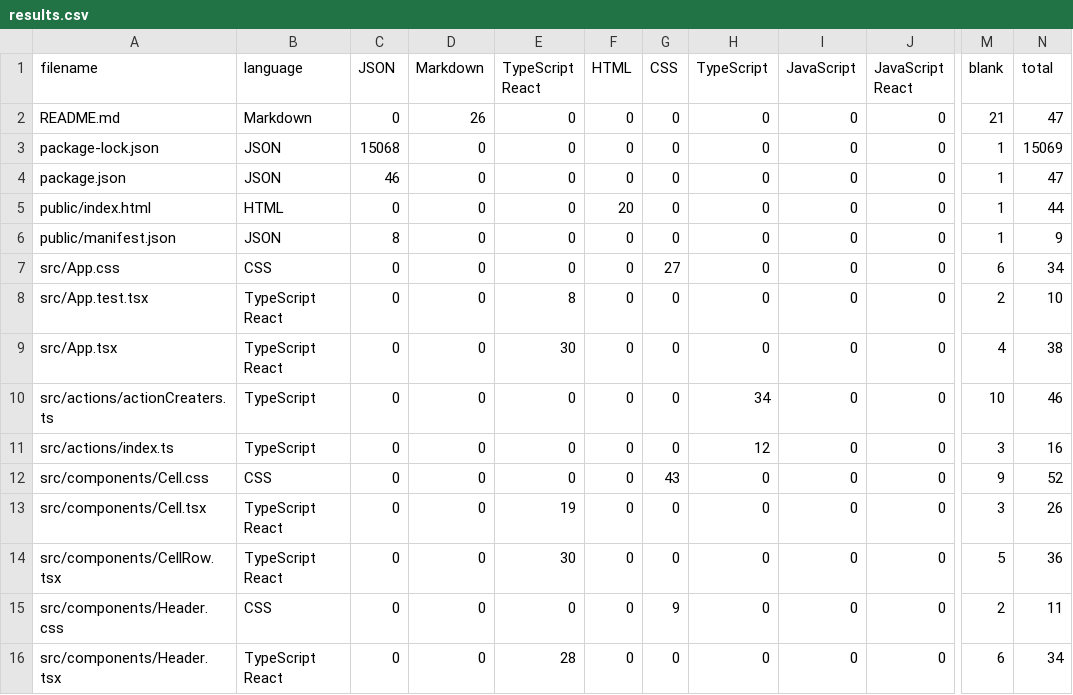
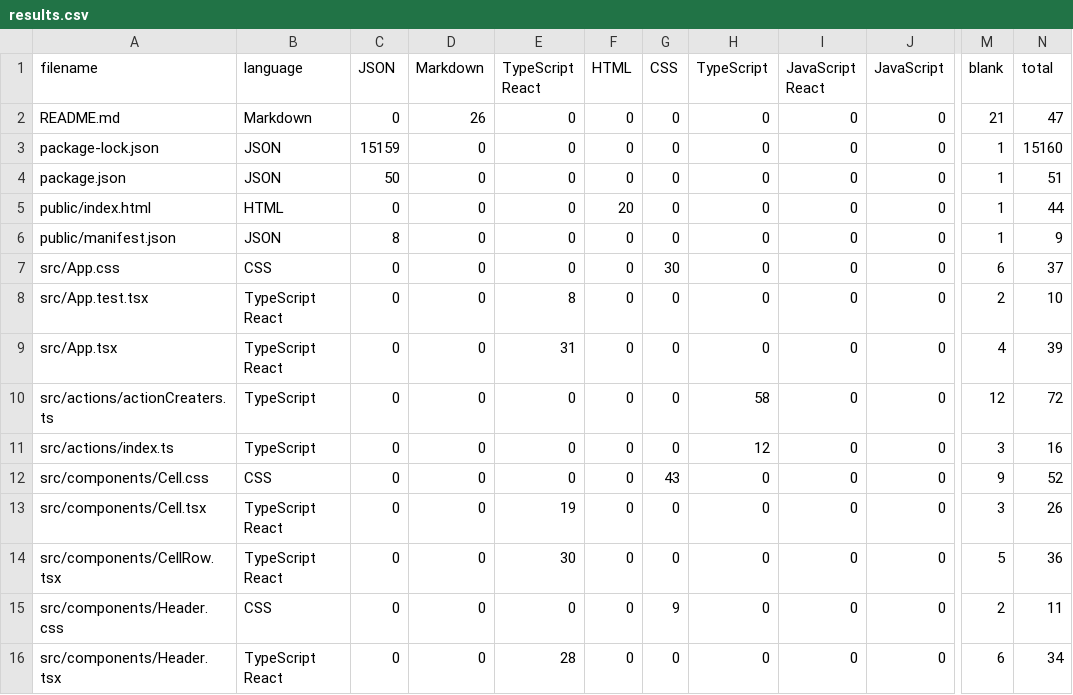
Before and after one commit to andyyu2004/gift-wizard, a CSV file: .VSCodeCounter/results.csv, drawn as a sheet; only a part is shown, gaps mark what is left out; the diff covers the shown part only; the diff names each change by its address in the sheet, - before the commit and + after, or states it on an @@ line.

```diff
--- a/.VSCodeCounter/results.csv
+++ b/.VSCodeCounter/results.csv
-I1: JavaScript
+I1: JavaScript React
-J1: JavaScript React
+J1: JavaScript
-C3 (JSON): 15068
+C3 (JSON): 15159
-N3 (total): 15069
+N3 (total): 15160
-C4 (JSON): 46
+C4 (JSON): 50
-N4 (total): 47
+N4 (total): 51
-G7 (CSS): 27
+G7 (CSS): 30
-N7 (total): 34
+N7 (total): 37
-E9 (TypeScript React): 30
+E9 (TypeScript React): 31
-N9 (total): 38
+N9 (total): 39
-H10 (TypeScript): 34
+H10 (TypeScript): 58
-M10 (blank): 10
+M10 (blank): 12
-N10 (total): 46
+N10 (total): 72
```
Also changed, not shown: 6 added rows and 45 edited cells elsewhere in this file, 27 other files.
